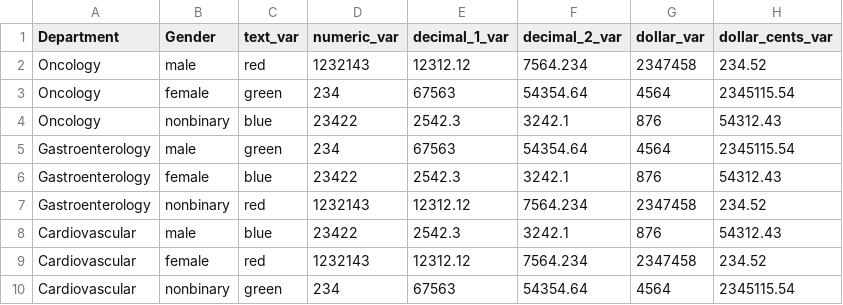
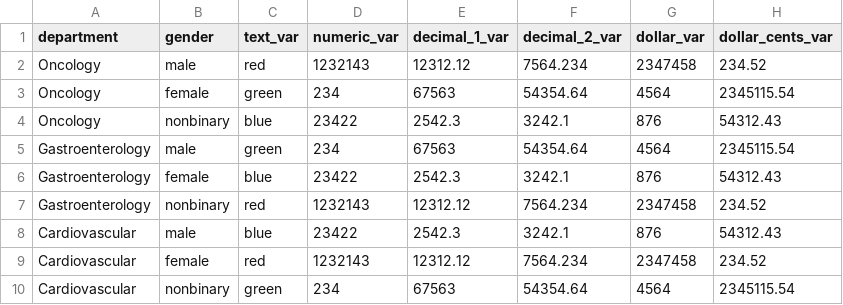
Before and after one commit to cbeckler/xlsxwriter_automated_formatting_functions, a CSV file: Data/test_set_datatype_multiindex.csv, drawn as a sheet; only a part is shown; the diff names each change by its address in the sheet, - before the commit and + after, or states it on an @@ line.

Commit message:
update test data

```diff
--- a/Data/test_set_datatype_multiindex.csv
+++ b/Data/test_set_datatype_multiindex.csv
-A1: Department
+A1: department
-B1: Gender
+B1: gender
```
